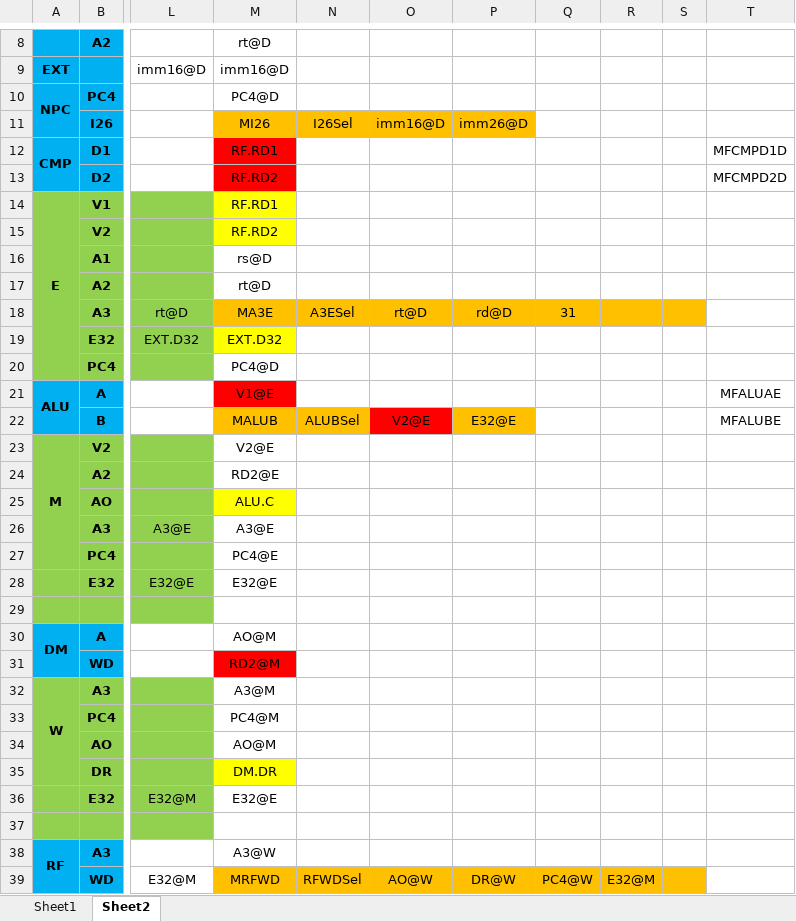
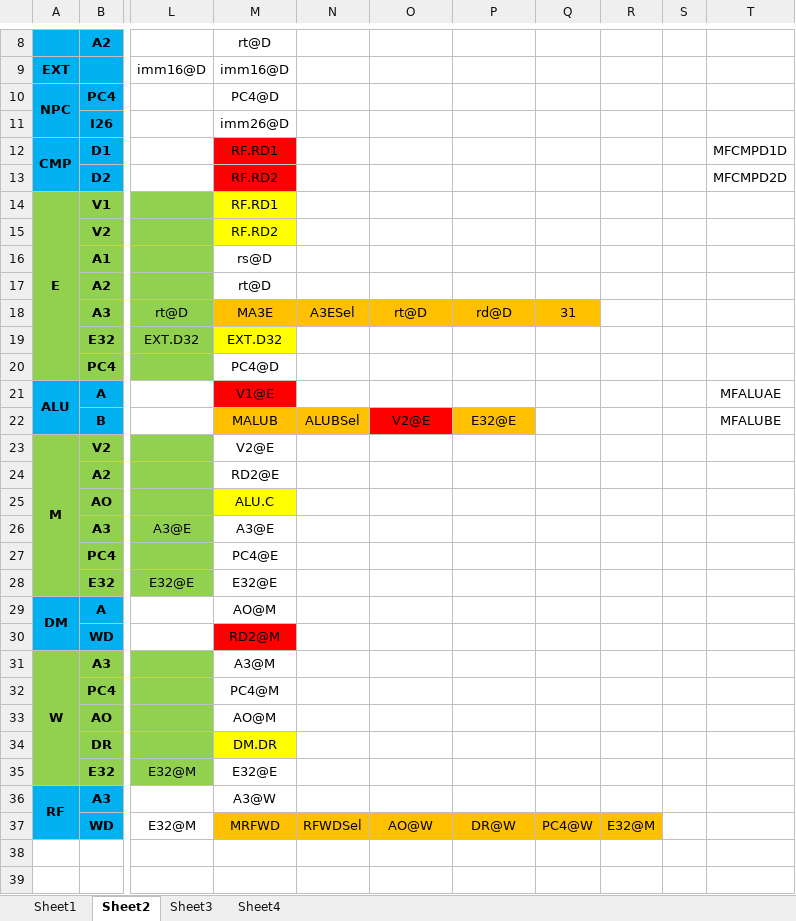
Before and after one commit to bearbattle/Verilog, an Excel workbook: P5_CPU/流水线分析.xlsx, sheet Sheet2, drawn as a sheet; only a part is shown, gaps mark what is left out; values as stored, in another font and other column widths than the file's, no borders; removed rows and columns are numbered as before the commit, all else as after; rows hold the shown columns only; the diff covers the shown part only; the diff names each change by its address in the sheet, - before the commit and + after, or states it on an @@ line.

```diff
--- a/P5_CPU/流水线分析.xlsx (sheet Sheet2)
+++ b/P5_CPU/流水线分析.xlsx (sheet Sheet2)
+sheet tab: Sheet3
+sheet tab: Sheet4
-M11: MI26
+M11: imm26@D
-M11:P11 fill: #FFC000
+M11:P11 fill: none
-N11: I26Sel
+N11: (empty)
-O11: imm16@D
+O11: (empty)
-P11: imm26@D
+P11: (empty)
-R18:S18 fill: #FFC000
+R18:S18 fill: none
-A23:A27 merged
+A23:A28 merged
-row 29: (empty)
-A32:A35 merged
+A31:A35 merged
-row 37: (empty)
-S37 fill: #FFC000
+S37 fill: none
```
Also changed, not shown: 1 edited cell and cell formats elsewhere in this sheet, 4 other files.
